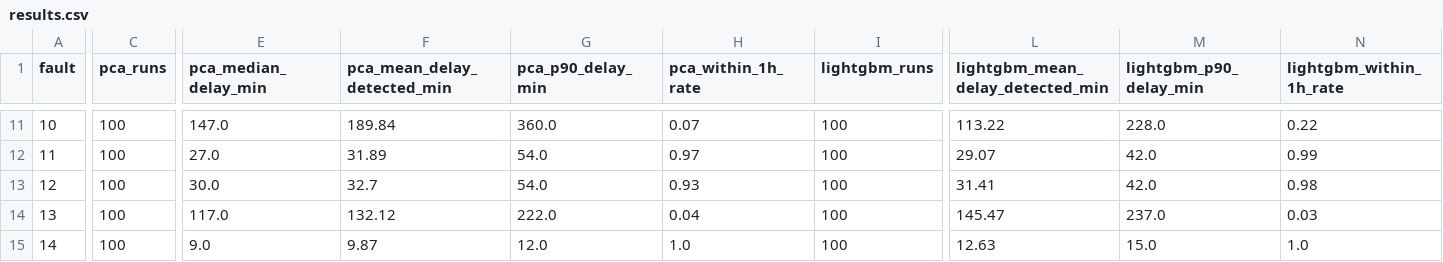
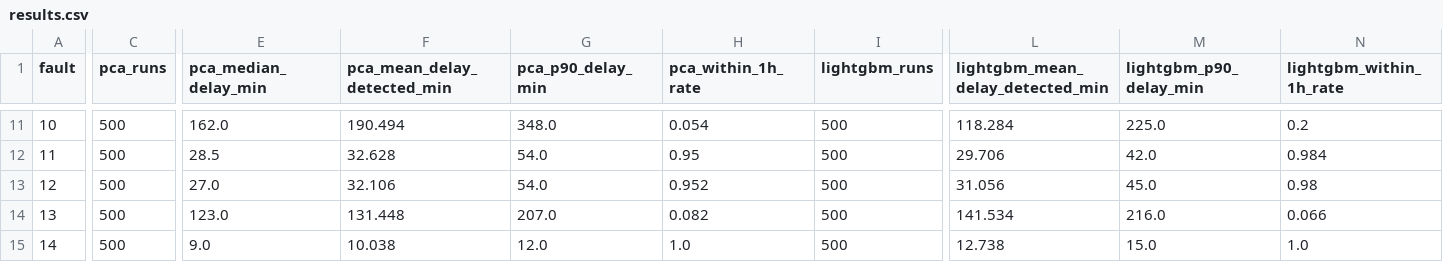
Before and after one commit to aboodshurbjy/tep-fault-detection, a CSV file: reports/results.csv, drawn as a sheet; only a part is shown, gaps mark what is left out; the diff covers the shown part only; the diff names each change by its address in the sheet, - before the commit and + after, or states it on an @@ line.

```diff
--- a/reports/results.csv
+++ b/reports/results.csv
-C11:C15 (pca_runs): 100
+C11:C15 (pca_runs): 500
-E11 (pca_median_delay_min): 147.0
+E11 (pca_median_delay_min): 162.0
-F11 (pca_mean_delay_detected_min): 189.84
+F11 (pca_mean_delay_detected_min): 190.494
-G11 (pca_p90_delay_min): 360.0
+G11 (pca_p90_delay_min): 348.0
-H11 (pca_within_1h_rate): 0.07
+H11 (pca_within_1h_rate): 0.054
-I11:I15 (lightgbm_runs): 100
+I11:I15 (lightgbm_runs): 500
-L11 (lightgbm_mean_delay_detected_min): 113.22
+L11 (lightgbm_mean_delay_detected_min): 118.284
-M11 (lightgbm_p90_delay_min): 228.0
+M11 (lightgbm_p90_delay_min): 225.0
-N11 (lightgbm_within_1h_rate): 0.22
+N11 (lightgbm_within_1h_rate): 0.2
-E12 (pca_median_delay_min): 27.0
+E12 (pca_median_delay_min): 28.5
-F12 (pca_mean_delay_detected_min): 31.89
+F12 (pca_mean_delay_detected_min): 32.628
-H12 (pca_within_1h_rate): 0.97
+H12 (pca_within_1h_rate): 0.95
-L12 (lightgbm_mean_delay_detected_min): 29.07
+L12 (lightgbm_mean_delay_detected_min): 29.706
-N12 (lightgbm_within_1h_rate): 0.99
+N12 (lightgbm_within_1h_rate): 0.984
-E13 (pca_median_delay_min): 30.0
+E13 (pca_median_delay_min): 27.0
-F13 (pca_mean_delay_detected_min): 32.7
+F13 (pca_mean_delay_detected_min): 32.106
-H13 (pca_within_1h_rate): 0.93
+H13 (pca_within_1h_rate): 0.952
-L13 (lightgbm_mean_delay_detected_min): 31.41
+L13 (lightgbm_mean_delay_detected_min): 31.056
-M13 (lightgbm_p90_delay_min): 42.0
+M13 (lightgbm_p90_delay_min): 45.0
-E14 (pca_median_delay_min): 117.0
+E14 (pca_median_delay_min): 123.0
-F14 (pca_mean_delay_detected_min): 132.12
+F14 (pca_mean_delay_detected_min): 131.448
-G14 (pca_p90_delay_min): 222.0
+G14 (pca_p90_delay_min): 207.0
-H14 (pca_within_1h_rate): 0.04
+H14 (pca_within_1h_rate): 0.082
-L14 (lightgbm_mean_delay_detected_min): 145.47
+L14 (lightgbm_mean_delay_detected_min): 141.534
-M14 (lightgbm_p90_delay_min): 237.0
+M14 (lightgbm_p90_delay_min): 216.0
-N14 (lightgbm_within_1h_rate): 0.03
+N14 (lightgbm_within_1h_rate): 0.066
-F15 (pca_mean_delay_detected_min): 9.87
+F15 (pca_mean_delay_detected_min): 10.038
-L15 (lightgbm_mean_delay_detected_min): 12.63
+L15 (lightgbm_mean_delay_detected_min): 12.738
```
Also changed, not shown: 98 edited cells elsewhere in this file, 2 other files.
